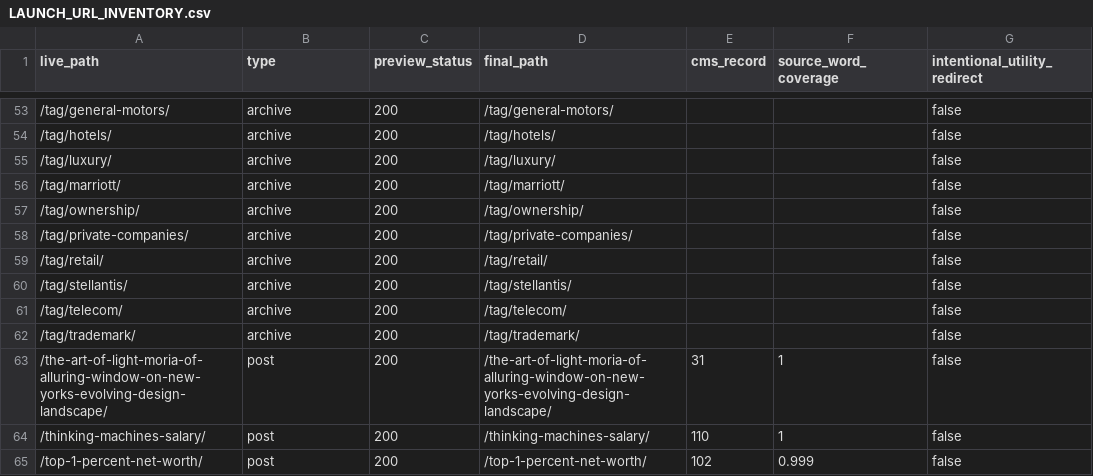
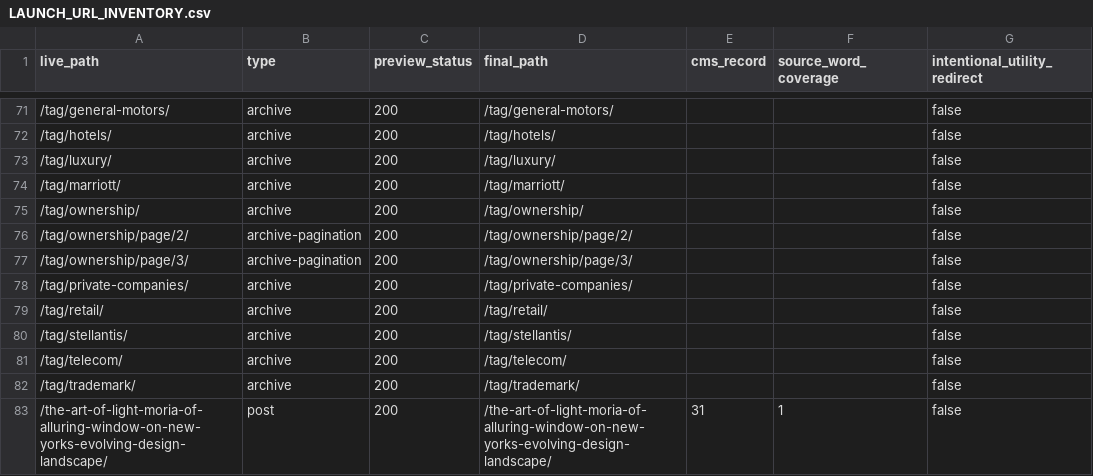
Before and after one commit to omerlewins/visionarytalks, a CSV file: growth/LAUNCH_URL_INVENTORY.csv, drawn as a sheet; only a part is shown, gaps mark what is left out; the shorter side is filled out with more unchanged rows; the diff covers the shown part only.

```diff
--- a/growth/LAUNCH_URL_INVENTORY.csv
+++ b/growth/LAUNCH_URL_INVENTORY.csv
@@ -57,2 +75,4 @@
 "/tag/ownership/","archive","200","/tag/ownership/","","","false"
+"/tag/ownership/page/2/","archive-pagination","200","/tag/ownership/page/2/","","","false"
+"/tag/ownership/page/3/","archive-pagination","200","/tag/ownership/page/3/","","","false"
 "/tag/private-companies/","archive","200","/tag/private-companies/","","","false"
```
Also changed, not shown: 18 added rows and 2 edited cells elsewhere in this file, 7 other files.
